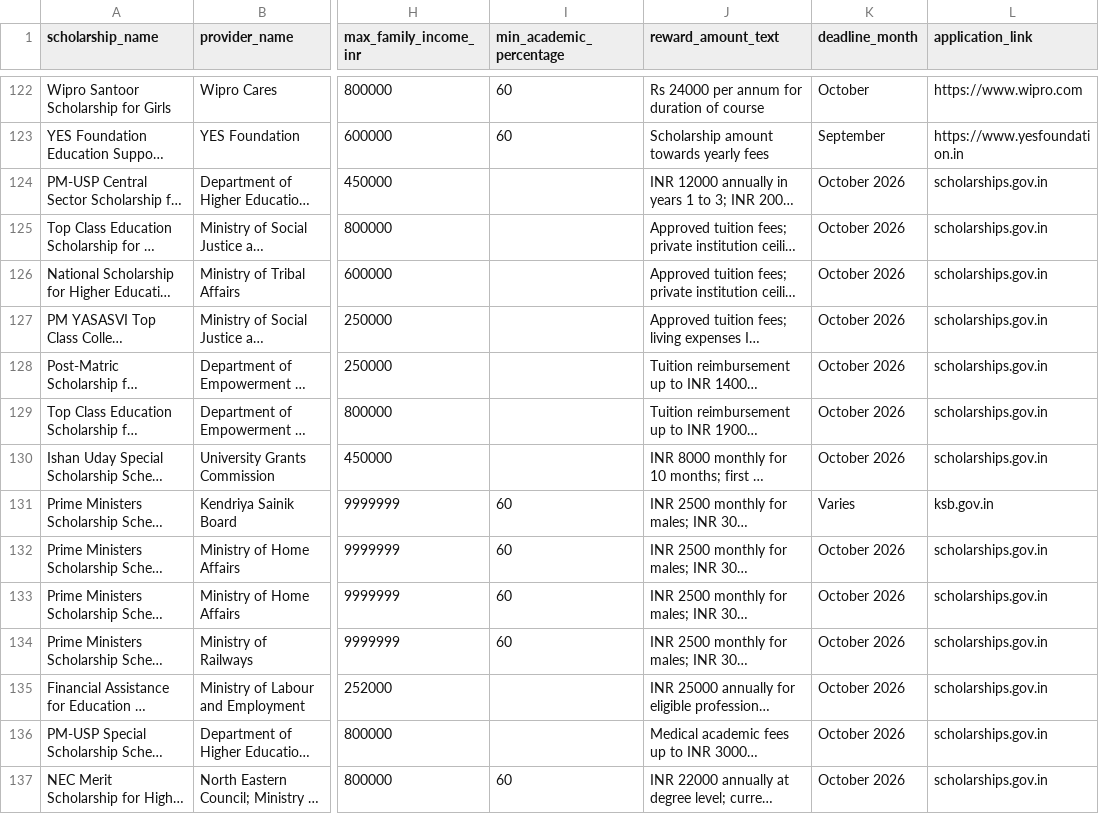
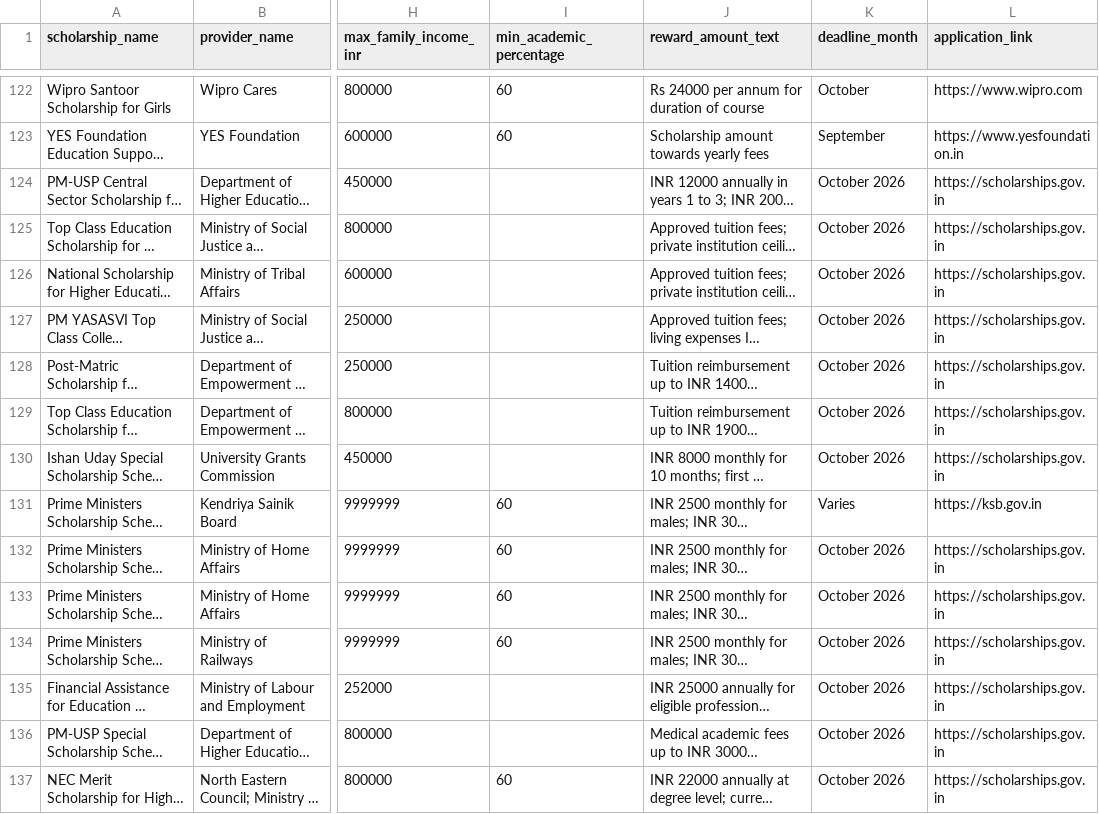
Before and after one commit to blastedlimit/SchollyIndia-A-scholarship-finder-app, a CSV file: data/scholarships.csv, drawn as a sheet; only a part is shown, gaps mark what is left out; long unchanged cells end in …; the diff covers the shown part only; the diff names each change by its address in the sheet, - before the commit and + after, or states it on an @@ line.

Commit message:
Fix scholarship site issues and configure contact email

```diff
--- a/data/scholarships.csv
+++ b/data/scholarships.csv
-L124:L130 (application_link): scholarships.gov.in
+L124:L130 (application_link): https://scholarships.gov.in
-L131 (application_link): ksb.gov.in
+L131 (application_link): https://ksb.gov.in
-L132:L137 (application_link): scholarships.gov.in
+L132:L137 (application_link): https://scholarships.gov.in
```
Also changed, not shown: 86 edited cells elsewhere in this file, 5 other files.
